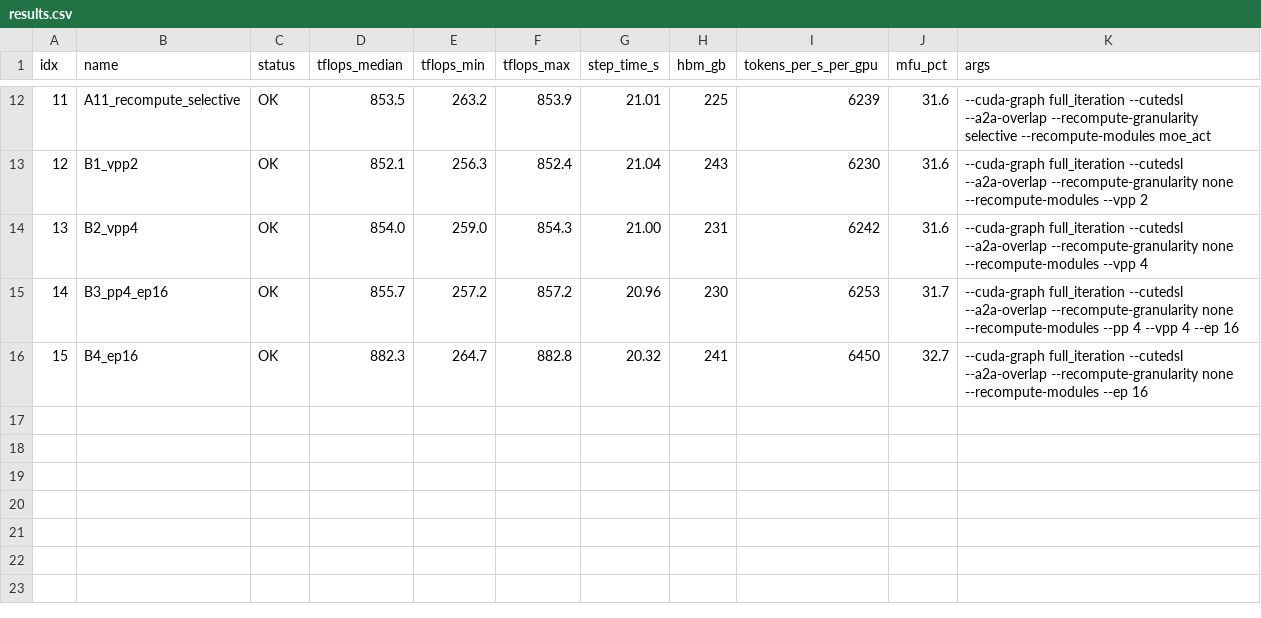
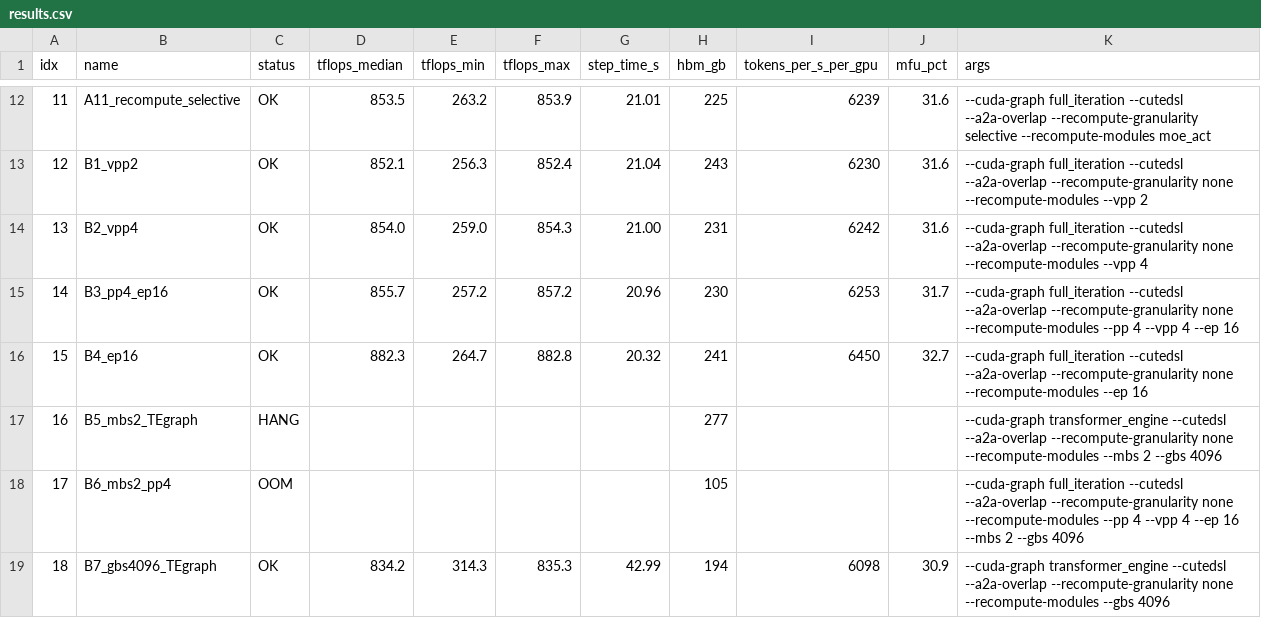
Before and after one commit to yangwhale/gpu-tpu-pedia, a CSV file: gpu/a4x-max/07-megatron-training/07f-gb300-hy3-295b-gke/results.csv, drawn as a sheet; only a part is shown, gaps mark what is left out; the diff names each change by its address in the sheet, - before the commit and + after, or states it on an @@ line.

```diff
--- a/gpu/a4x-max/07-megatron-training/07f-gb300-hy3-295b-gke/results.csv
+++ b/gpu/a4x-max/07-megatron-training/07f-gb300-hy3-295b-gke/results.csv
+row 17: 16 | B5_mbs2_TEgraph | HANG |  |  |  |  | 277 |  |  | --cuda-graph transformer_engine --cutedsl --a2a-overlap --recompute-granularity none --recompute-modules --mbs 2 --gbs 4096
+row 18: 17 | B6_mbs2_pp4 | OOM |  |  |  |  | 105 |  |  | --cuda-graph full_iteration --cutedsl --a2a-overlap --recompute-granularity none --recompute-modules --pp 4 --vpp 4 --ep 16 --mbs 2 --gbs 4096
+row 19: 18 | B7_gbs4096_TEgraph | OK | 834.2 | 314.3 | 835.3 | 42.99 | 194 | 6098 | 30.9 | --cuda-graph transformer_engine --cutedsl --a2a-overlap --recompute-granularity none --recompute-modules --gbs 4096
```
Also changed, not shown: 2 other files.
